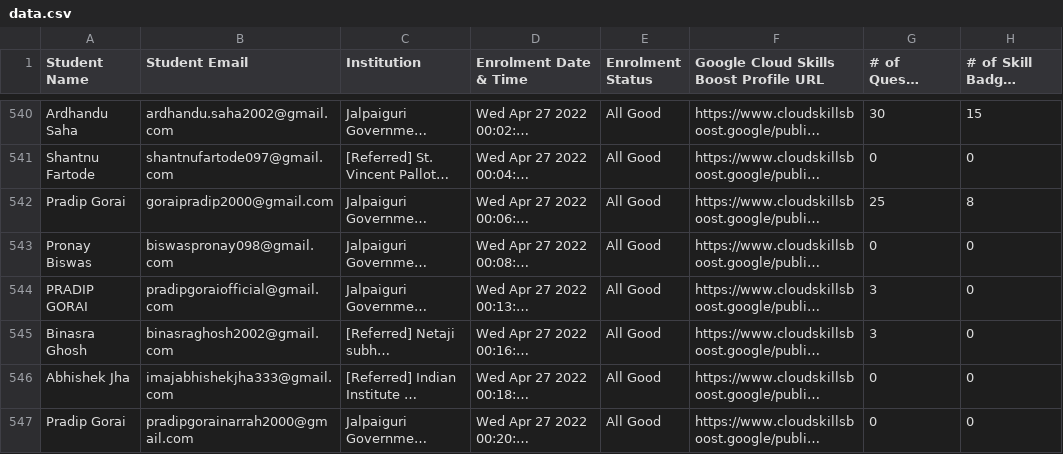
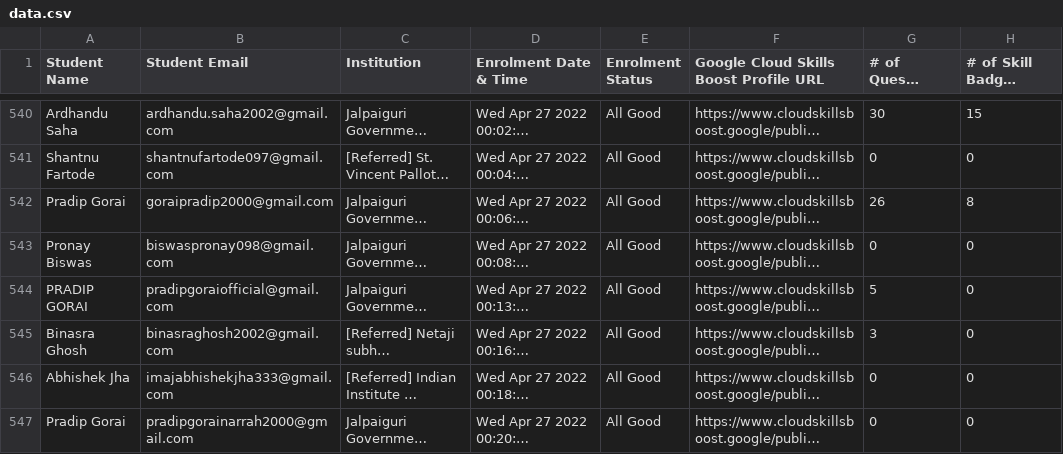
Before and after one commit to wasimreja/gcr-leaderboard, a CSV file: data/data.csv, drawn as a sheet; only a part is shown, gaps mark what is left out; long unchanged cells end in …; the diff covers the shown part only; the diff names each change by its address in the sheet, - before the commit and + after, or states it on an @@ line.

```diff
--- a/data/data.csv
+++ b/data/data.csv
-G542 (# of Quests Completed): 25
+G542 (# of Quests Completed): 26
-G544 (# of Quests Completed): 3
+G544 (# of Quests Completed): 5
```
Also changed, not shown: 32 edited cells elsewhere in this file, 1 other file.
